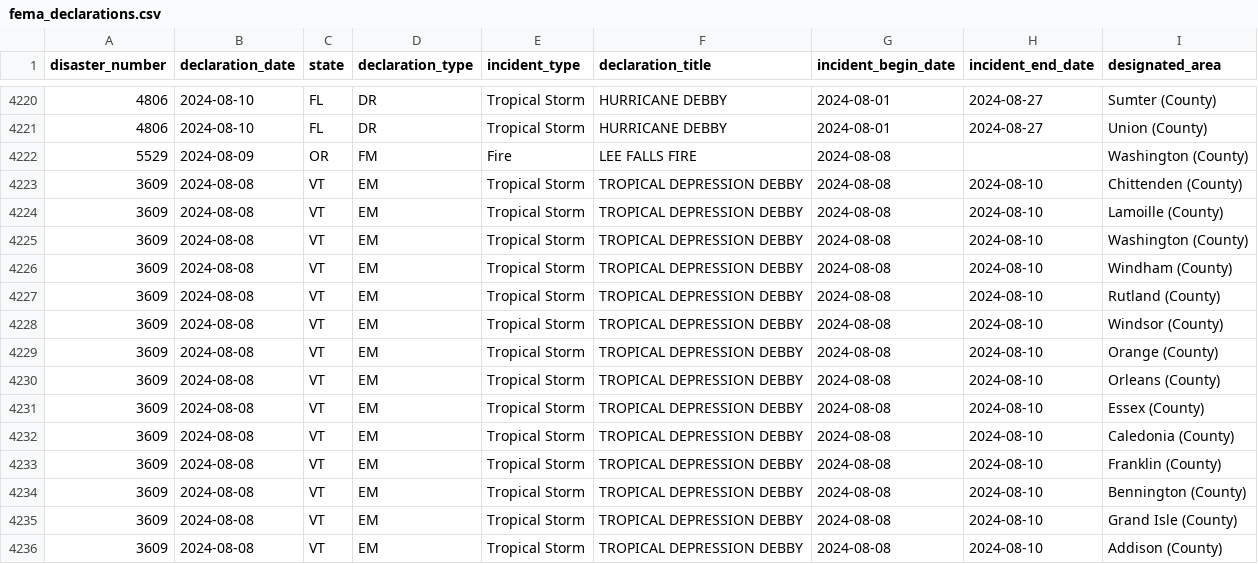
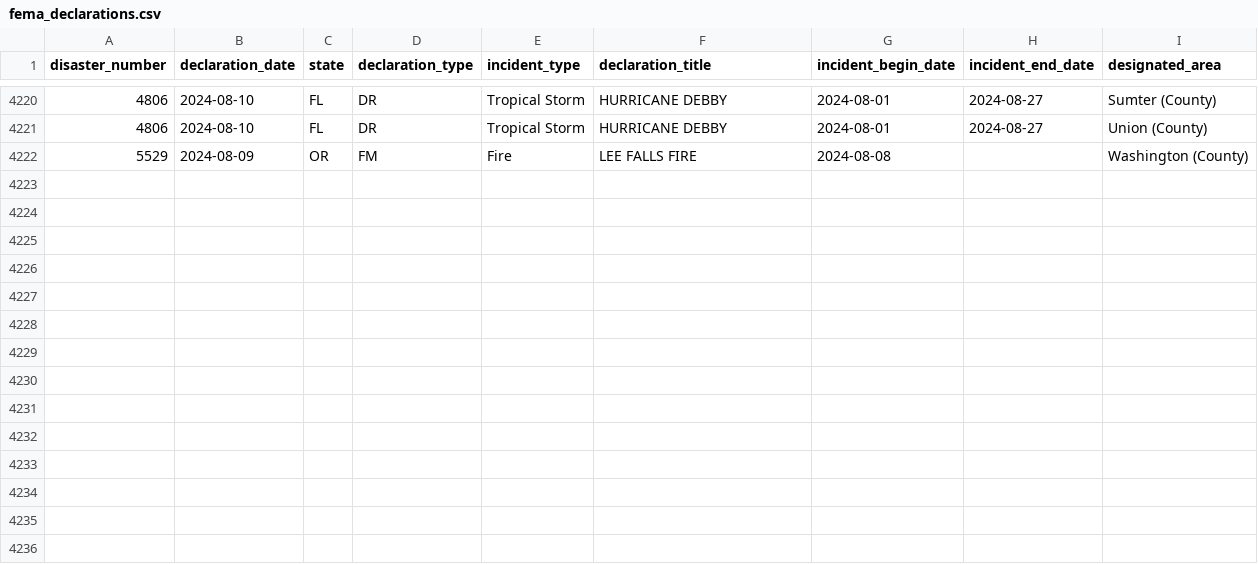
Before and after one commit to lukefm3/plankind, a CSV file: processed_data/fema_declarations.csv, drawn as a sheet; only a part is shown, gaps mark what is left out; the diff names each change by its address in the sheet, - before the commit and + after, or states it on an @@ line.

```diff
--- a/processed_data/fema_declarations.csv
+++ b/processed_data/fema_declarations.csv
-row 4223: 3609 | 2024-08-08 | VT | EM | Tropical Storm | TROPICAL DEPRESSION DEBBY | 2024-08-08 | 2024-08-10 | Chittenden (County)
-row 4224: 3609 | 2024-08-08 | VT | EM | Tropical Storm | TROPICAL DEPRESSION DEBBY | 2024-08-08 | 2024-08-10 | Lamoille (County)
-row 4225: 3609 | 2024-08-08 | VT | EM | Tropical Storm | TROPICAL DEPRESSION DEBBY | 2024-08-08 | 2024-08-10 | Washington (County)
-row 4226: 3609 | 2024-08-08 | VT | EM | Tropical Storm | TROPICAL DEPRESSION DEBBY | 2024-08-08 | 2024-08-10 | Windham (County)
-row 4227: 3609 | 2024-08-08 | VT | EM | Tropical Storm | TROPICAL DEPRESSION DEBBY | 2024-08-08 | 2024-08-10 | Rutland (County)
-row 4228: 3609 | 2024-08-08 | VT | EM | Tropical Storm | TROPICAL DEPRESSION DEBBY | 2024-08-08 | 2024-08-10 | Windsor (County)
-row 4229: 3609 | 2024-08-08 | VT | EM | Tropical Storm | TROPICAL DEPRESSION DEBBY | 2024-08-08 | 2024-08-10 | Orange (County)
-row 4230: 3609 | 2024-08-08 | VT | EM | Tropical Storm | TROPICAL DEPRESSION DEBBY | 2024-08-08 | 2024-08-10 | Orleans (County)
-row 4231: 3609 | 2024-08-08 | VT | EM | Tropical Storm | TROPICAL DEPRESSION DEBBY | 2024-08-08 | 2024-08-10 | Essex (County)
-row 4232: 3609 | 2024-08-08 | VT | EM | Tropical Storm | TROPICAL DEPRESSION DEBBY | 2024-08-08 | 2024-08-10 | Caledonia (County)
-row 4233: 3609 | 2024-08-08 | VT | EM | Tropical Storm | TROPICAL DEPRESSION DEBBY | 2024-08-08 | 2024-08-10 | Franklin (County)
-row 4234: 3609 | 2024-08-08 | VT | EM | Tropical Storm | TROPICAL DEPRESSION DEBBY | 2024-08-08 | 2024-08-10 | Bennington (County)
-row 4235: 3609 | 2024-08-08 | VT | EM | Tropical Storm | TROPICAL DEPRESSION DEBBY | 2024-08-08 | 2024-08-10 | Grand Isle (County)
-row 4236: 3609 | 2024-08-08 | VT | EM | Tropical Storm | TROPICAL DEPRESSION DEBBY | 2024-08-08 | 2024-08-10 | Addison (County)
```
Also changed, not shown: website/data/fema_declarations.csv, 2 other files.
